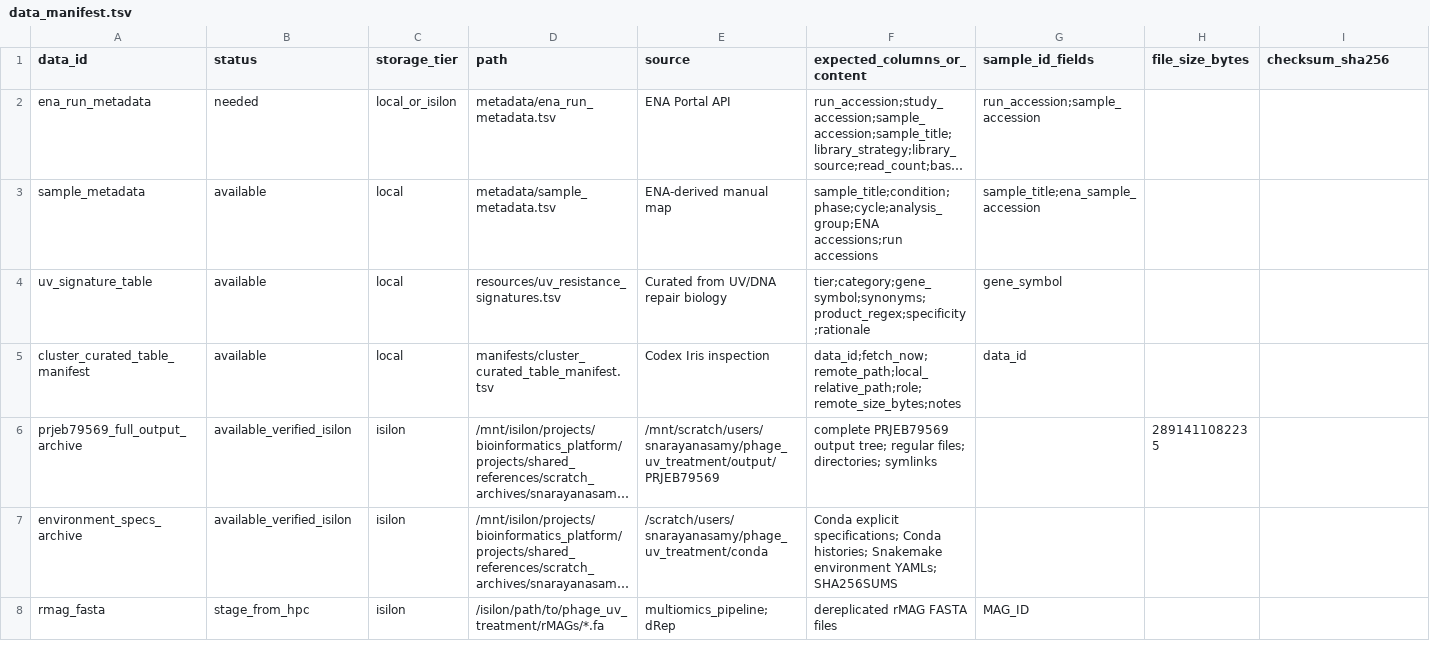
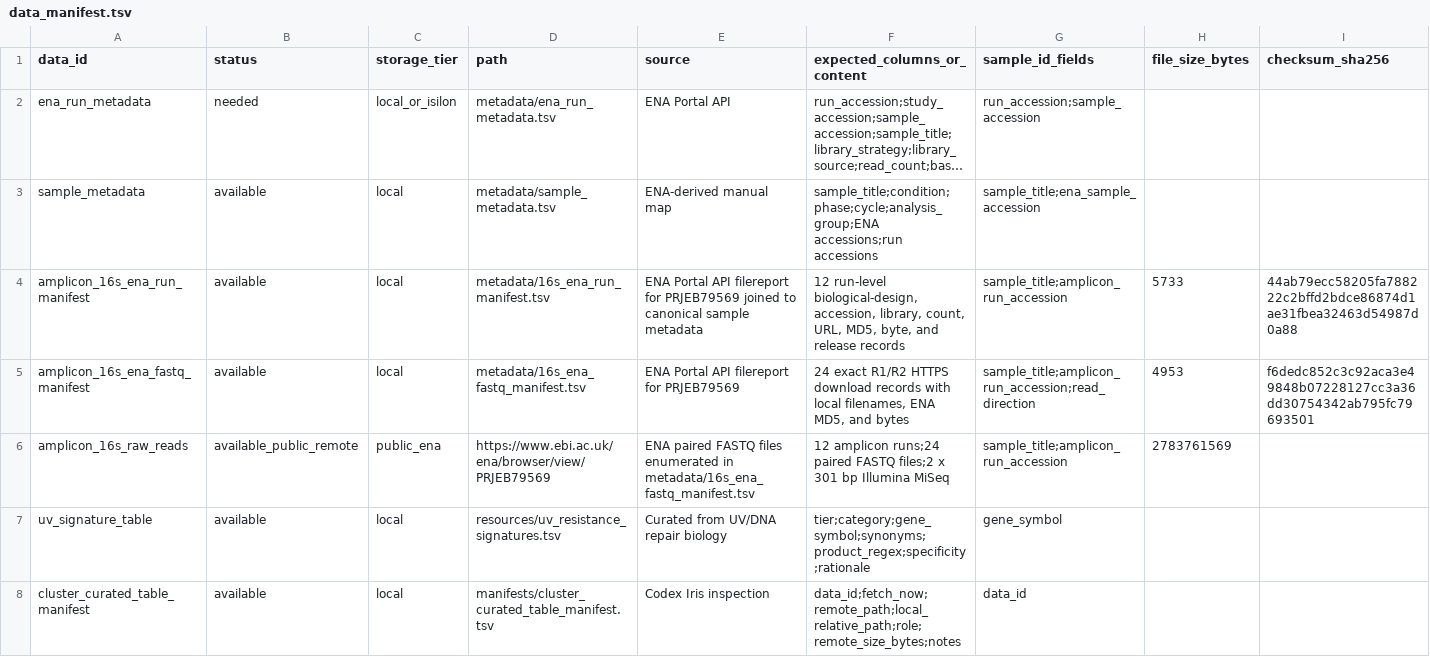
Before and after one commit to shaman-narayanasamy/phage_uv_ecology_analysis, a TSV file: manifests/data_manifest.tsv, drawn as a sheet; only a part is shown; the shorter side is filled out with more unchanged rows; long unchanged cells end in …; rows hold the shown columns only; the diff names each change by its address in the sheet, - before the commit and + after, or states it on an @@ line.

```diff
--- a/manifests/data_manifest.tsv
+++ b/manifests/data_manifest.tsv
+row 4: amplicon_16s_ena_run_manifest | available | local | metadata/16s_ena_run_manifest.tsv | ENA Portal API filereport for PRJEB79569 joined to canonical sample metadata | 12 run-level biological-design, accession, library, count, URL, MD5, byte, and release records | sample_title;amplicon_run_accession | 5733 | 44ab79ecc58205fa788222c2bffd2bdce86874d1ae31fbea32463d54987d0a88
+row 5: amplicon_16s_ena_fastq_manifest | available | local | metadata/16s_ena_fastq_manifest.tsv | ENA Portal API filereport for PRJEB79569 | 24 exact R1/R2 HTTPS download records with local filenames, ENA MD5, and bytes | sample_title;amplicon_run_accession;read_direction | 4953 | f6dedc852c3c92aca3e49848b07228127cc3a36dd30754342ab795fc79693501
+row 6: amplicon_16s_raw_reads | available_public_remote | public_ena | https://www.ebi.ac.uk/ena/browser/view/PRJEB79569 | ENA paired FASTQ files enumerated in metadata/16s_ena_fastq_manifest.tsv | 12 amplicon runs;24 paired FASTQ files;2 x 301 bp Illumina MiSeq | sample_title;amplicon_run_accession | 2783761569
```
Also changed, not shown: manifests/code_manifest.tsv, 10 other files.
